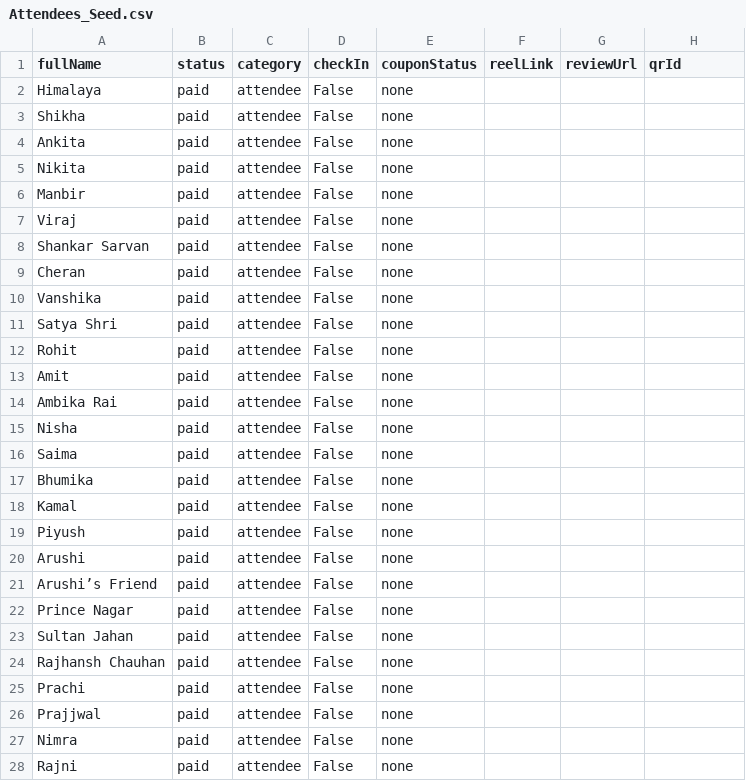
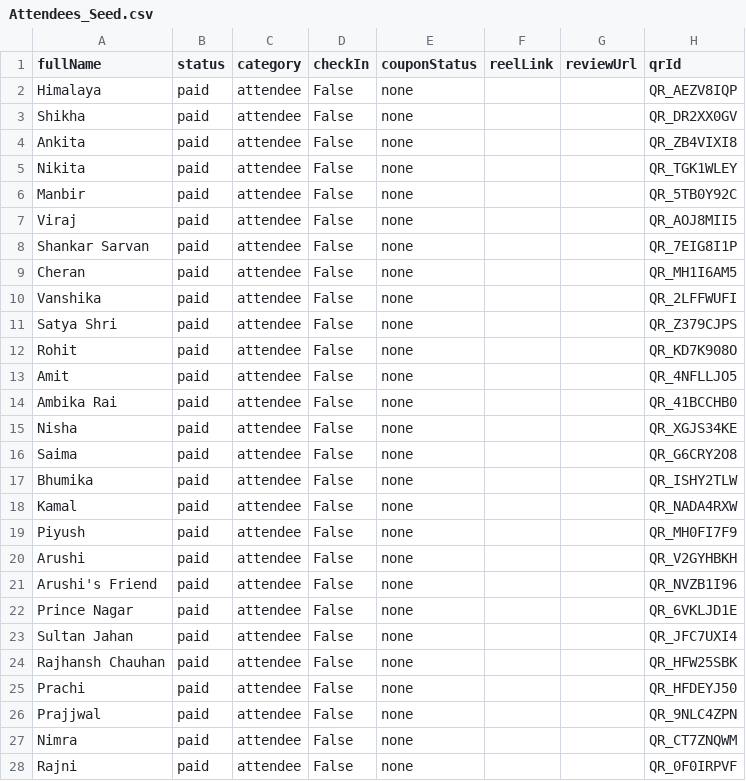
Before and after one commit to ankit1x01/shifoyage-event-verification-system-, a CSV file: public/Attendees_Seed.csv, drawn as a sheet; only a part is shown; the diff covers the shown part only.

Commit message:
updated link

```diff
--- a/public/Attendees_Seed.csv
+++ b/public/Attendees_Seed.csv
@@ -1,28 +1,28 @@
 fullName,status,category,checkIn,couponStatus,reelLink,reviewUrl,qrId
-Himalaya,paid,attendee,False,none,,,
-Shikha,paid,attendee,False,none,,,
-Ankita,paid,attendee,False,none,,,
-Nikita,paid,attendee,False,none,,,
-Manbir,paid,attendee,False,none,,,
-Viraj,paid,attendee,False,none,,,
-Shankar Sarvan,paid,attendee,False,none,,,
-Cheran,paid,attendee,False,none,,,
-Vanshika,paid,attendee,False,none,,,
-Satya Shri,paid,attendee,False,none,,,
-Rohit,paid,attendee,False,none,,,
-Amit,paid,attendee,False,none,,,
-Ambika Rai,paid,attendee,False,none,,,
-Nisha,paid,attendee,False,none,,,
-Saima,paid,attendee,False,none,,,
-Bhumika,paid,attendee,False,none,,,
-Kamal,paid,attendee,False,none,,,
-Piyush,paid,attendee,False,none,,,
-Arushi,paid,attendee,False,none,,,
-Arushi’s Friend,paid,attendee,False,none,,,
-Prince Nagar,paid,attendee,False,none,,,
-Sultan Jahan,paid,attendee,False,none,,,
-Rajhansh Chauhan,paid,attendee,False,none,,,
-Prachi,paid,attendee,False,none,,,
-Prajjwal,paid,attendee,False,none,,,
-Nimra,paid,attendee,False,none,,,
-Rajni,paid,attendee,False,none,,,
+Himalaya,paid,attendee,False,none,,,QR_AEZV8IQP
+Shikha,paid,attendee,False,none,,,QR_DR2XX0GV
+Ankita,paid,attendee,False,none,,,QR_ZB4VIXI8
+Nikita,paid,attendee,False,none,,,QR_TGK1WLEY
+Manbir,paid,attendee,False,none,,,QR_5TB0Y92C
+Viraj,paid,attendee,False,none,,,QR_AOJ8MII5
+Shankar Sarvan,paid,attendee,False,none,,,QR_7EIG8I1P
+Cheran,paid,attendee,False,none,,,QR_MH1I6AM5
+Vanshika,paid,attendee,False,none,,,QR_2LFFWUFI
+Satya Shri,paid,attendee,False,none,,,QR_Z379CJPS
+Rohit,paid,attendee,False,none,,,QR_KD7K908O
+Amit,paid,attendee,False,none,,,QR_4NFLLJO5
+Ambika Rai,paid,attendee,False,none,,,QR_41BCCHB0
+Nisha,paid,attendee,False,none,,,QR_XGJS34KE
+Saima,paid,attendee,False,none,,,QR_G6CRY2O8
+Bhumika,paid,attendee,False,none,,,QR_ISHY2TLW
+Kamal,paid,attendee,False,none,,,QR_NADA4RXW
+Piyush,paid,attendee,False,none,,,QR_MH0FI7F9
+Arushi,paid,attendee,False,none,,,QR_V2GYHBKH
+Arushi's Friend,paid,attendee,False,none,,,QR_NVZB1I96
+Prince Nagar,paid,attendee,False,none,,,QR_6VKLJD1E
+Sultan Jahan,paid,attendee,False,none,,,QR_JFC7UXI4
+Rajhansh Chauhan,paid,attendee,False,none,,,QR_HFW25SBK
+Prachi,paid,attendee,False,none,,,QR_HFDEYJ50
+Prajjwal,paid,attendee,False,none,,,QR_9NLC4ZPN
+Nimra,paid,attendee,False,none,,,QR_CT7ZNQWM
+Rajni,paid,attendee,False,none,,,QR_0F0IRPVF
```
Also changed, not shown: 34 edited cells elsewhere in this file, 6 other files.
